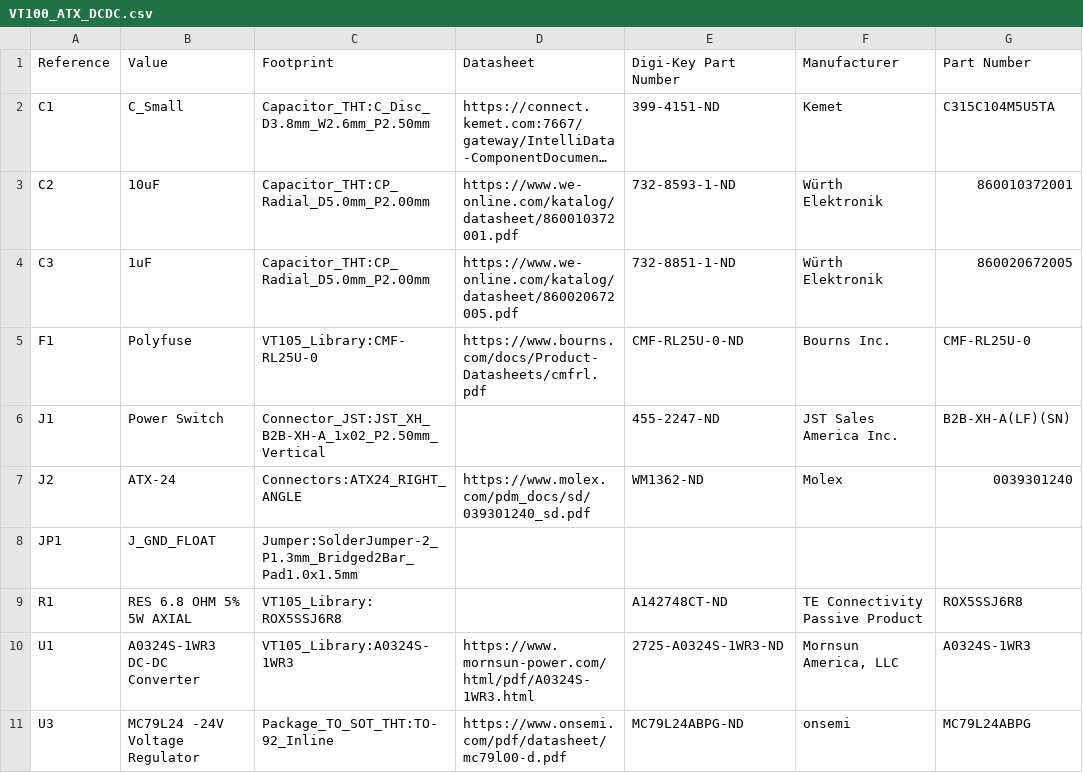
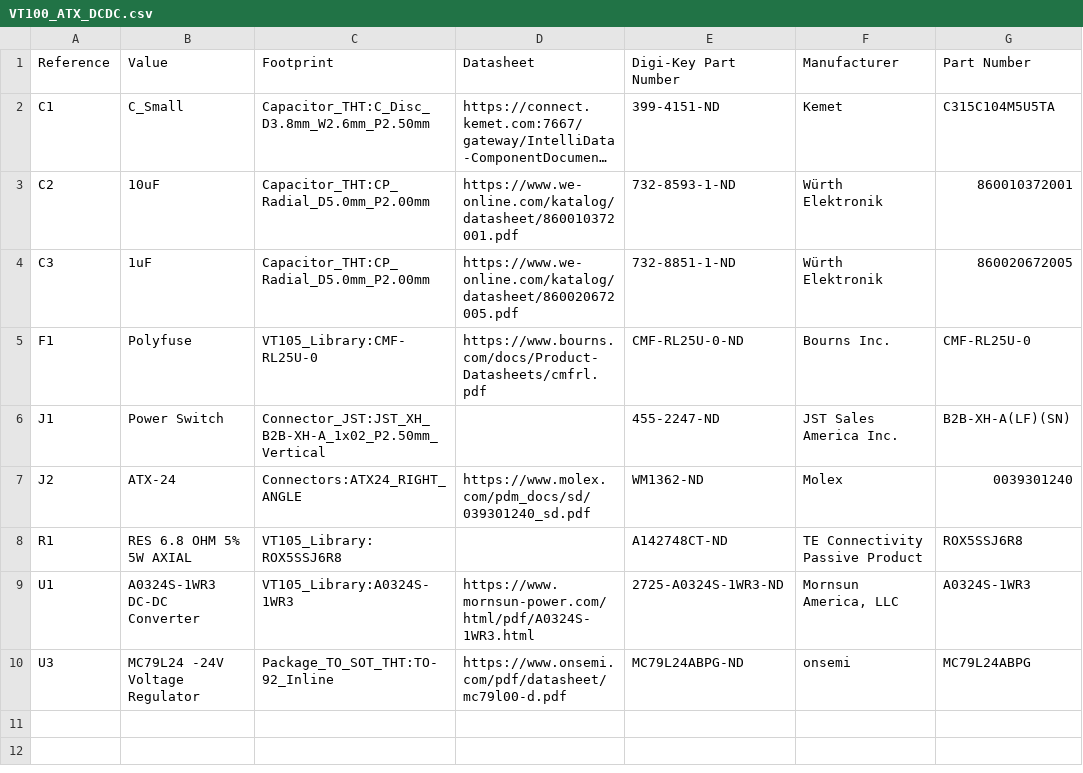
Before and after one commit to lysol/vt100-atx-adapter, a CSV file: VT100_ATX_DCDC.csv, drawn as a sheet; long unchanged cells end in ….

Commit message:
remove jumper, not actually populated

```diff
--- a/VT100_ATX_DCDC.csv
+++ b/VT100_ATX_DCDC.csv
@@ -7,3 +7,2 @@ Reference, Value, Footprint, Datasheet, Digi-Key Part Number, Manufacturer, Part
 "J2","ATX-24","Connectors:ATX24_RIGHT_ANGLE","https://www.molex.com/pdm_docs/sd/039301240_sd.pdf","WM1362-ND","Molex","0039301240"
-"JP1","J_GND_FLOAT","Jumper:SolderJumper-2_P1.3mm_Bridged2Bar_Pad1.0x1.5mm",""
 "R1","RES 6.8 OHM 5% 5W AXIAL","VT105_Library:ROX5SSJ6R8","","A142748CT-ND","TE Connectivity Passive Product","ROX5SSJ6R8"
```
